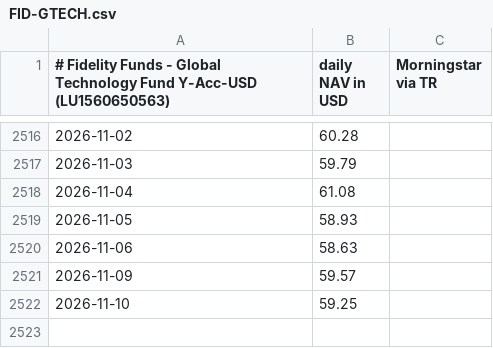
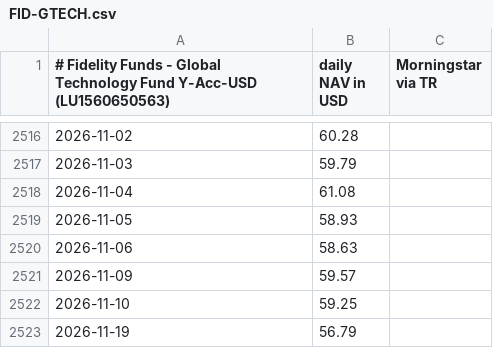
Before and after one commit to toapong-dev/etf-portfolio-lab, a CSV file: data/manual/FID-GTECH.csv, drawn as a sheet; only a part is shown, gaps mark what is left out; the diff names each change by its address in the sheet, - before the commit and + after, or states it on an @@ line.

```diff
--- a/data/manual/FID-GTECH.csv
+++ b/data/manual/FID-GTECH.csv
+row 2523: 2026-11-19 | 56.79
```
Also changed, not shown: data/manual/CT-GTECH.csv.
